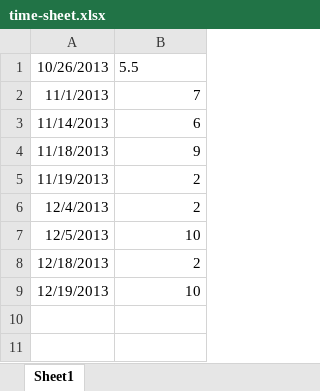
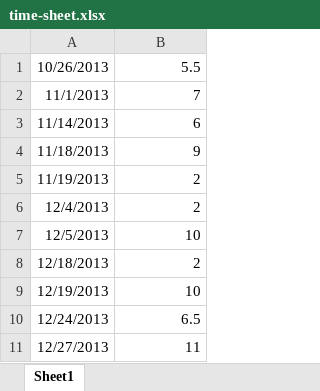
Before and after one commit to plibin-vub/OSSEC-mini-project, an Excel workbook: time-sheet.xlsx, sheet Sheet1, drawn as a sheet; values as stored, in another font and other column widths than the file's, no borders; the diff names each change by its address in the sheet, - before the commit and + after, or states it on an @@ line.

Commit message:
update time sheet

```diff
--- a/time-sheet.xlsx (sheet Sheet1)
+++ b/time-sheet.xlsx (sheet Sheet1)
-B1 alignment: left
+B1 alignment: right
+row 10: 12/24/2013 | 6.5
+row 11: 12/27/2013 | 11
```
